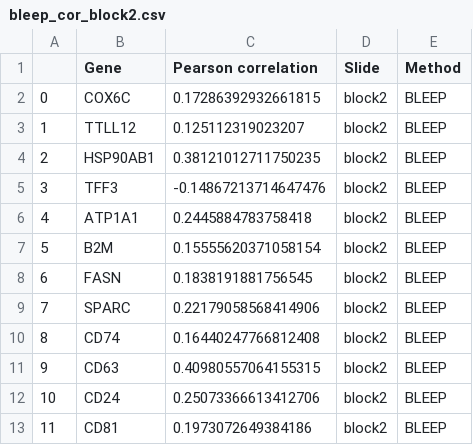
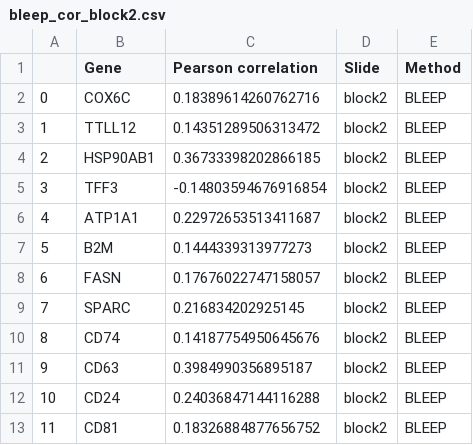
Before and after one commit to BiomedicalMachineLearning/DeepHis2Exp, a CSV file: results/visium_holdout/bleep_cor_block2.csv, drawn as a sheet.

```diff
--- a/results/visium_holdout/bleep_cor_block2.csv
+++ b/results/visium_holdout/bleep_cor_block2.csv
@@ -1,13 +1,13 @@
 ,Gene,Pearson correlation,Slide,Method
-0,COX6C,0.17286392932661815,block2,BLEEP
-1,TTLL12,0.125112319023207,block2,BLEEP
-2,HSP90AB1,0.38121012711750235,block2,BLEEP
-3,TFF3,-0.14867213714647476,block2,BLEEP
-4,ATP1A1,0.2445884783758418,block2,BLEEP
-5,B2M,0.15555620371058154,block2,BLEEP
-6,FASN,0.1838191881756545,block2,BLEEP
-7,SPARC,0.22179058568414906,block2,BLEEP
-8,CD74,0.16440247766812408,block2,BLEEP
-9,CD63,0.40980557064155315,block2,BLEEP
-10,CD24,0.25073366613412706,block2,BLEEP
-11,CD81,0.1973072649384186,block2,BLEEP
+0,COX6C,0.18389614260762716,block2,BLEEP
+1,TTLL12,0.14351289506313472,block2,BLEEP
+2,HSP90AB1,0.36733398202866185,block2,BLEEP
+3,TFF3,-0.14803594676916854,block2,BLEEP
+4,ATP1A1,0.22972653513411687,block2,BLEEP
+5,B2M,0.1444339313977273,block2,BLEEP
+6,FASN,0.17676022747158057,block2,BLEEP
+7,SPARC,0.216834202925145,block2,BLEEP
+8,CD74,0.14187754950645676,block2,BLEEP
+9,CD63,0.3984990356895187,block2,BLEEP
+10,CD24,0.24036847144116288,block2,BLEEP
+11,CD81,0.18326884877656752,block2,BLEEP
```
Also changed, not shown: results/visium_holdout/bleep_cor_FFPE.csv, results/visium_holdout/bleep_cor_block1.csv, 27 other files.
